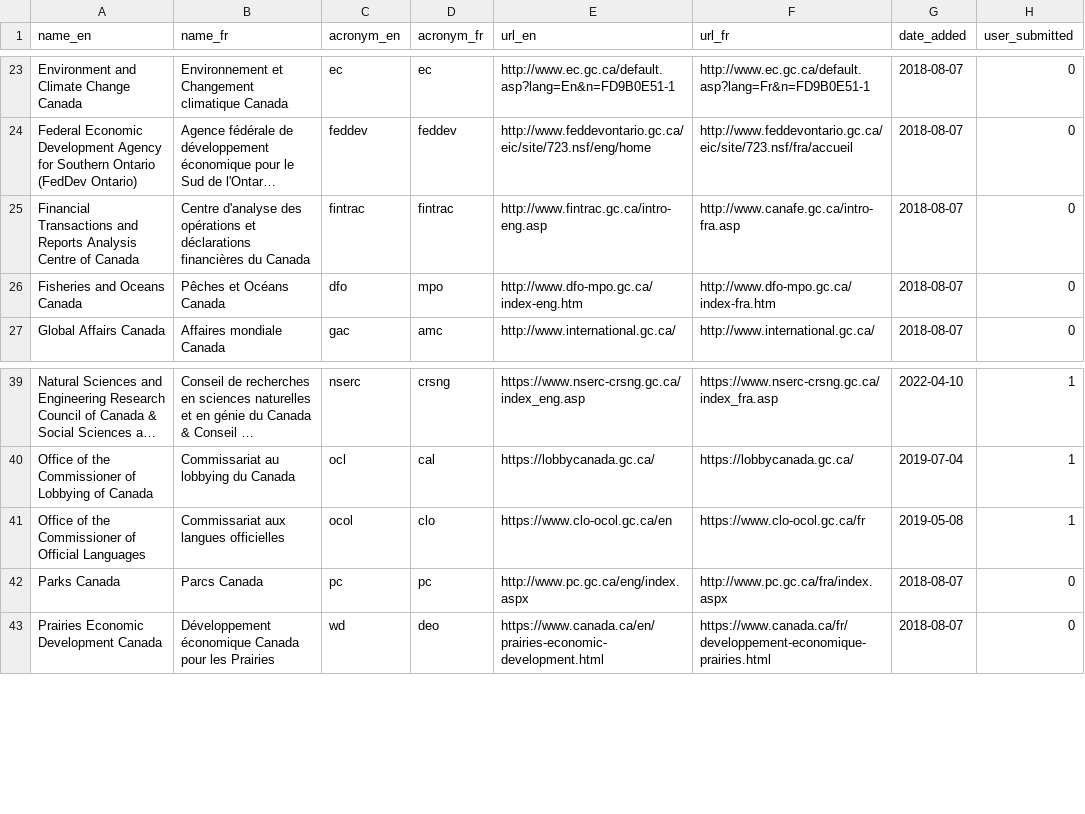
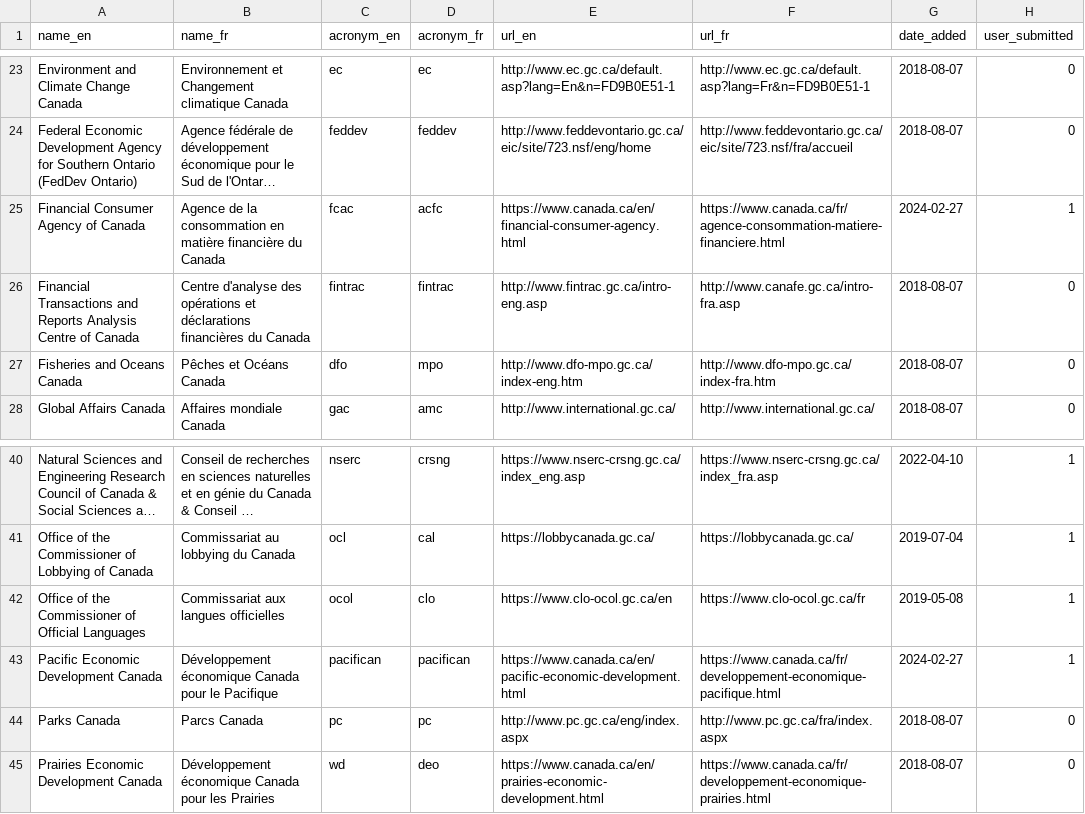
Before and after one commit to isthisblocked/isthisblockedinmydepartment.ca, a CSV file: src/data/organizations.csv, drawn as a sheet; only a part is shown, gaps mark what is left out; long unchanged cells end in …; the diff names each change by its address in the sheet, - before the commit and + after, or states it on an @@ line.

```diff
--- a/src/data/organizations.csv
+++ b/src/data/organizations.csv
+row 25: Financial Consumer Agency of Canada | Agence de la consommation en matière financière du Canada | fcac | acfc | https://www.canada.ca/en/financial-consumer-agency.html | https://www.canada.ca/fr/agence-consommation-matiere-financiere.html | 2024-02-27 | 1
+row 43: Pacific Economic Development Canada | Développement économique Canada pour le Pacifique | pacifican | pacifican | https://www.canada.ca/en/pacific-economic-development.html | https://www.canada.ca/fr/developpement-economique-pacifique.html | 2024-02-27 | 1
```
Also changed, not shown: src/data/organization_status.csv.
